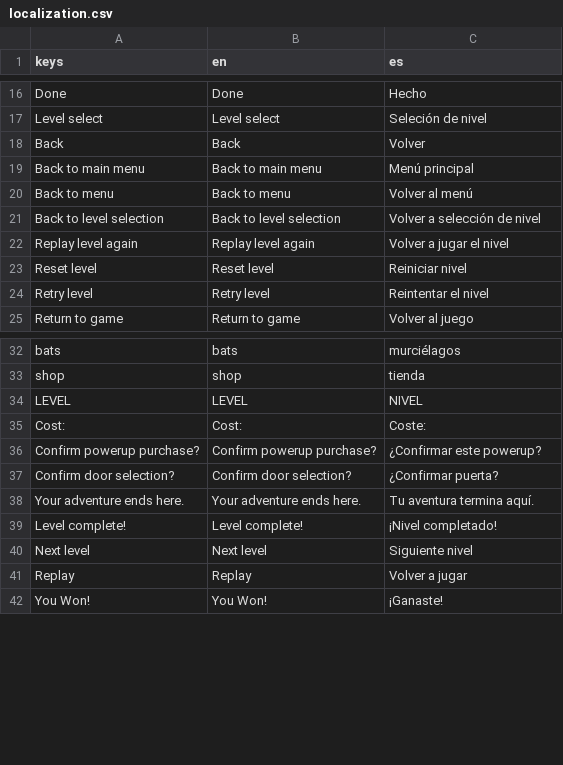
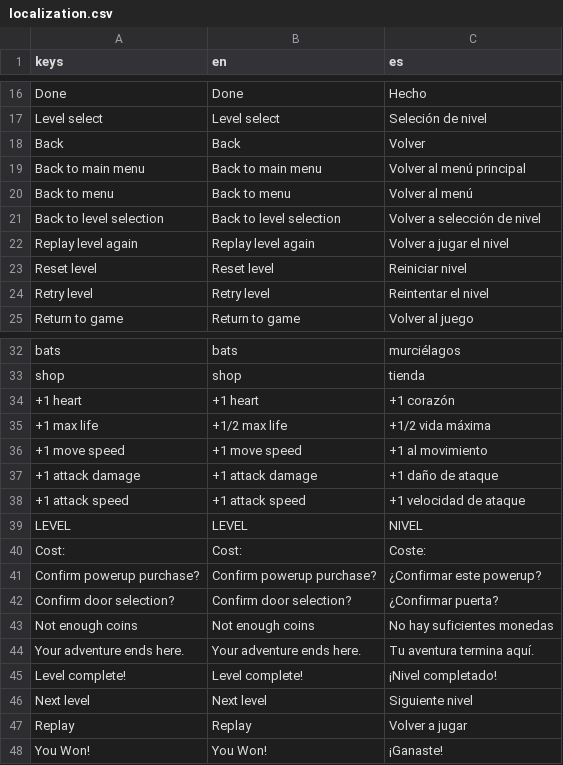
Before and after one commit to jynus/gmtk25, a CSV file: src/assets/localization/localization.csv, drawn as a sheet; only a part is shown, gaps mark what is left out.

```diff
--- a/src/assets/localization/localization.csv
+++ b/src/assets/localization/localization.csv
@@ -18,3 +18,3 @@ Level select,Level select,Seleción de nivel
 Back,Back,Volver
-Back to main menu,Back to main menu,Menú principal
+Back to main menu,Back to main menu,Volver al menú principal
 Back to menu,Back to menu,Volver al menú
@@ -33,2 +33,7 @@ bats,bats,murciélagos
 shop,shop,tienda
+"+1 heart","+1 heart","+1 corazón"
+"+1 max life","+1/2 max life","+1/2 vida máxima"
+"+1 move speed","+1 move speed","+1 al movimiento"
+"+1 attack damage","+1 attack damage","+1 daño de ataque"
+"+1 attack speed","+1 attack speed","+1 velocidad de ataque"
 LEVEL,LEVEL,NIVEL
@@ -37,2 +42,3 @@ LEVEL,LEVEL,NIVEL
 "Confirm door selection?","Confirm door selection?","¿Confirmar puerta?"
+Not enough coins,Not enough coins,No hay suficientes monedas
 Your adventure ends here.,Your adventure ends here.,Tu aventura termina aquí.
```
Also changed, not shown: 28 other files.
